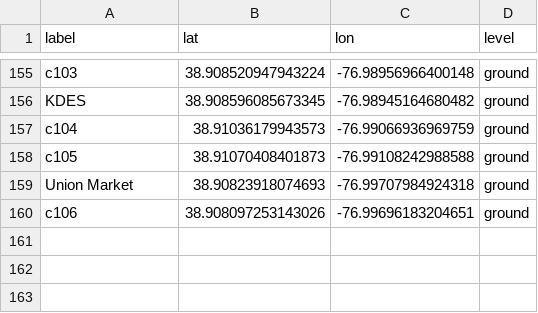
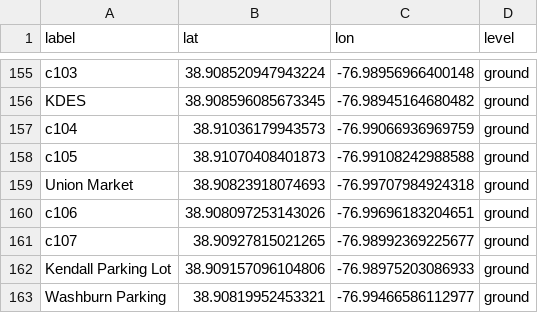
Before and after one commit to jaredevans/wayfinding, a CSV file: nodes.csv, drawn as a sheet; only a part is shown, gaps mark what is left out; the diff names each change by its address in the sheet, - before the commit and + after, or states it on an @@ line.

```diff
--- a/nodes.csv
+++ b/nodes.csv
+row 161: c107 | 38.90927815021265 | -76.98992369225677 | ground
+row 162: Kendall Parking Lot | 38.909157096104806 | -76.98975203086933 | ground
+row 163: Washburn Parking | 38.90819952453321 | -76.99466586112977 | ground
```
Also changed, not shown: edges.csv, 1 other file.
